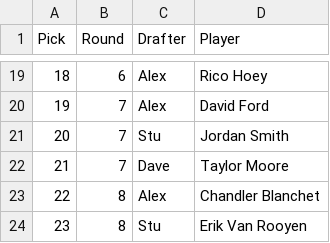
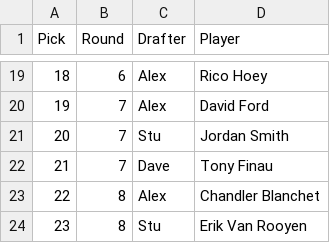
Before and after one commit to StuartGIS/degen-projections, a CSV file: Mexico_draft_results_csv.csv, drawn as a sheet; only a part is shown, gaps mark what is left out.

Commit message:
Taylor moore WD - alternate tony finau

```diff
--- a/Mexico_draft_results_csv.csv
+++ b/Mexico_draft_results_csv.csv
@@ -21,3 +21,3 @@
 20,7,Stu,Jordan Smith
-21,7,Dave,Taylor Moore
+21,7,Dave,Tony Finau
 22,8,Alex,Chandler Blanchet
```
